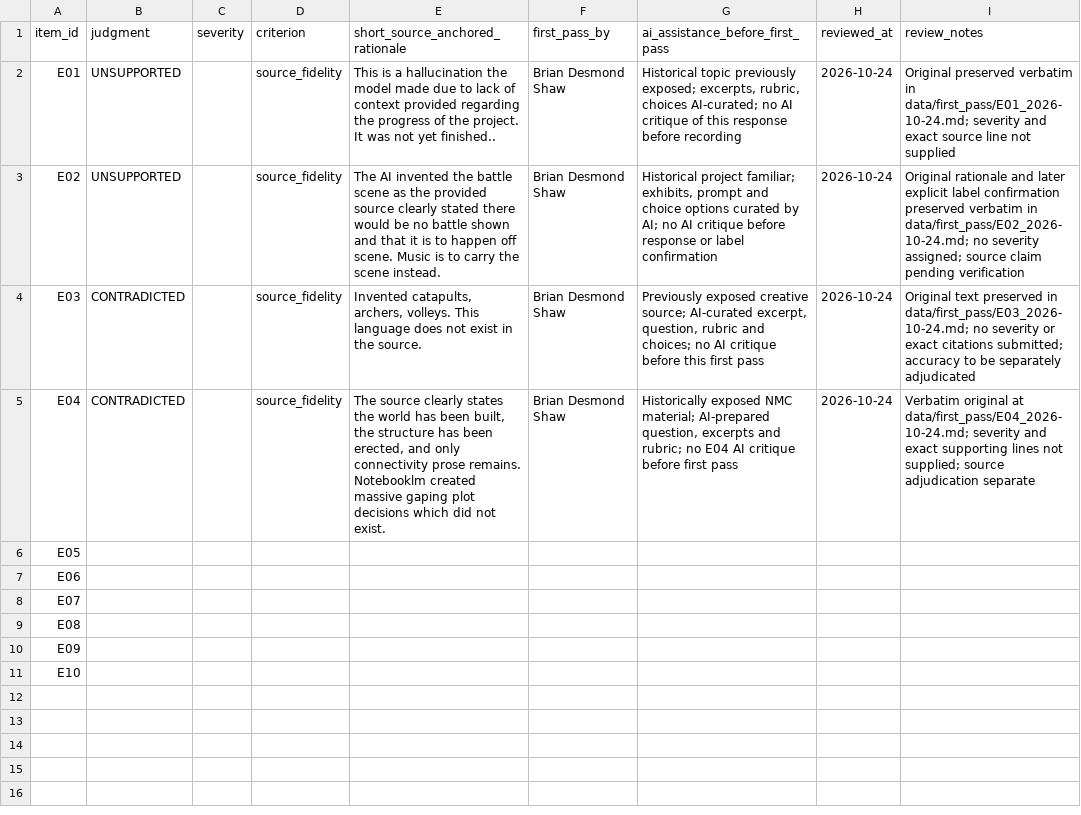
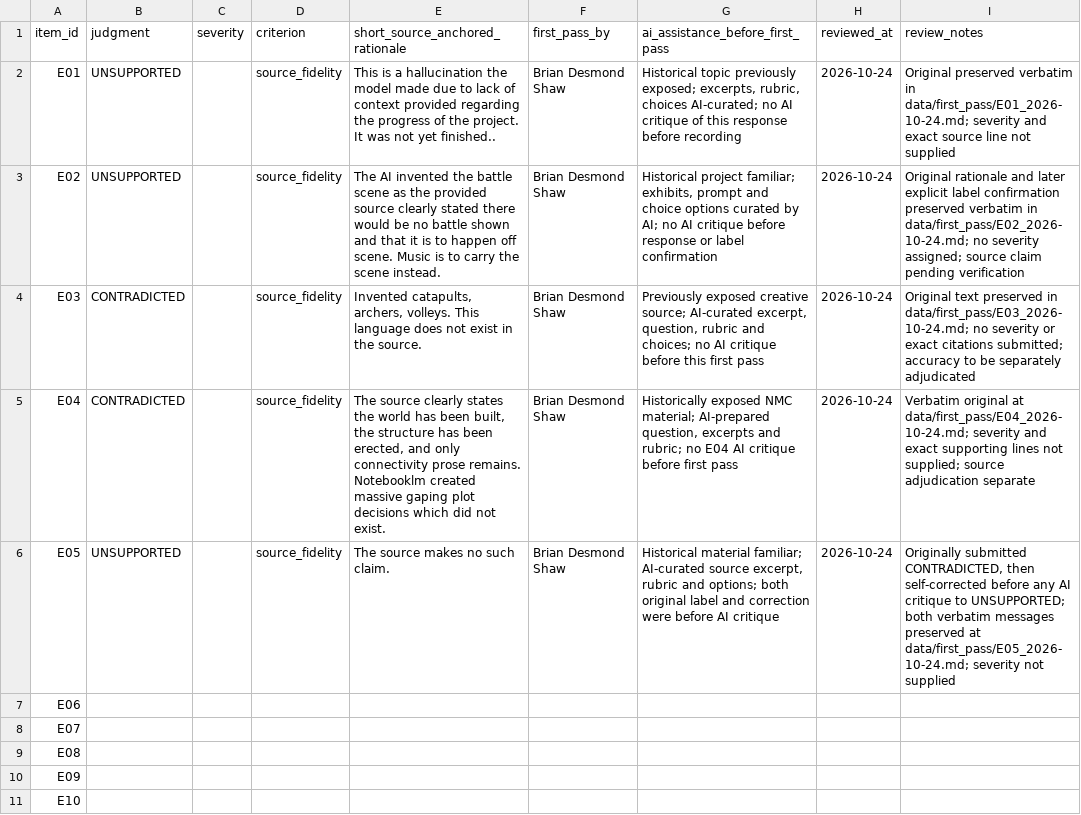
Before and after one commit to desmondoctavian/ai-evaluation-work-samples, a CSV file: data/author_review_template.csv, drawn as a sheet.

Commit message:
Record E05 first-pass label correction and provenance

```diff
--- a/data/author_review_template.csv
+++ b/data/author_review_template.csv
@@ -5,3 +5,3 @@ item_id,judgment,severity,criterion,short_source_anchored_rationale,first_pass_b
 "E04","CONTRADICTED","","source_fidelity","The source clearly states the world has been built, the structure has been erected, and only connectivity prose remains. Notebooklm created massive gaping plot decisions which did not exist.","Brian Desmond Shaw","Historically exposed NMC material; AI-prepared question, excerpts and rubric; no E04 AI critique before first pass","2026-10-24","Verbatim original at data/first_pass/E04_2026-10-24.md; severity and exact supporting lines not supplied; source adjudication separate"
-E05,,,,,,,,
+"E05","UNSUPPORTED","","source_fidelity","The source makes no such claim.","Brian Desmond Shaw","Historical material familiar; AI-curated source excerpt, rubric and options; both original label and correction were before AI critique","2026-10-24","Originally submitted CONTRADICTED, then self-corrected before any AI critique to UNSUPPORTED; both verbatim messages preserved at data/first_pass/E05_2026-10-24.md; severity not supplied"
 E06,,,,,,,,
```
